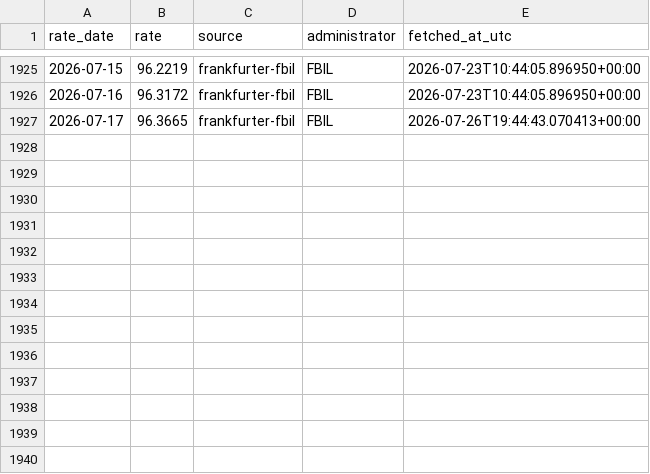
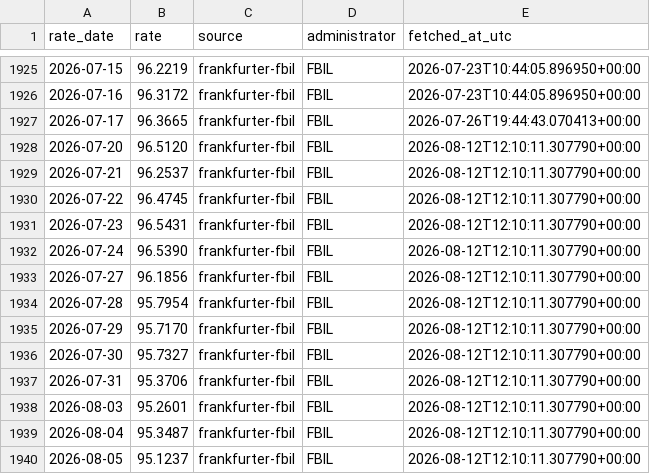
Before and after one commit to prathamhanda1/hl-tax, a CSV file: fx/data/usdinr_reference.csv, drawn as a sheet; only a part is shown, gaps mark what is left out.

```diff
--- a/fx/data/usdinr_reference.csv
+++ b/fx/data/usdinr_reference.csv
@@ -1927 +1927,14 @@ rate_date,rate,source,administrator,fetched_at_utc
 2026-07-17,96.3665,frankfurter-fbil,FBIL,2026-07-26T19:44:43.070413+00:00
+2026-07-20,96.5120,frankfurter-fbil,FBIL,2026-08-12T12:10:11.307790+00:00
+2026-07-21,96.2537,frankfurter-fbil,FBIL,2026-08-12T12:10:11.307790+00:00
+2026-07-22,96.4745,frankfurter-fbil,FBIL,2026-08-12T12:10:11.307790+00:00
+2026-07-23,96.5431,frankfurter-fbil,FBIL,2026-08-12T12:10:11.307790+00:00
+2026-07-24,96.5390,frankfurter-fbil,FBIL,2026-08-12T12:10:11.307790+00:00
+2026-07-27,96.1856,frankfurter-fbil,FBIL,2026-08-12T12:10:11.307790+00:00
+2026-07-28,95.7954,frankfurter-fbil,FBIL,2026-08-12T12:10:11.307790+00:00
+2026-07-29,95.7170,frankfurter-fbil,FBIL,2026-08-12T12:10:11.307790+00:00
+2026-07-30,95.7327,frankfurter-fbil,FBIL,2026-08-12T12:10:11.307790+00:00
+2026-07-31,95.3706,frankfurter-fbil,FBIL,2026-08-12T12:10:11.307790+00:00
+2026-08-03,95.2601,frankfurter-fbil,FBIL,2026-08-12T12:10:11.307790+00:00
+2026-08-04,95.3487,frankfurter-fbil,FBIL,2026-08-12T12:10:11.307790+00:00
+2026-08-05,95.1237,frankfurter-fbil,FBIL,2026-08-12T12:10:11.307790+00:00
```
Also changed, not shown: 2 other files.
